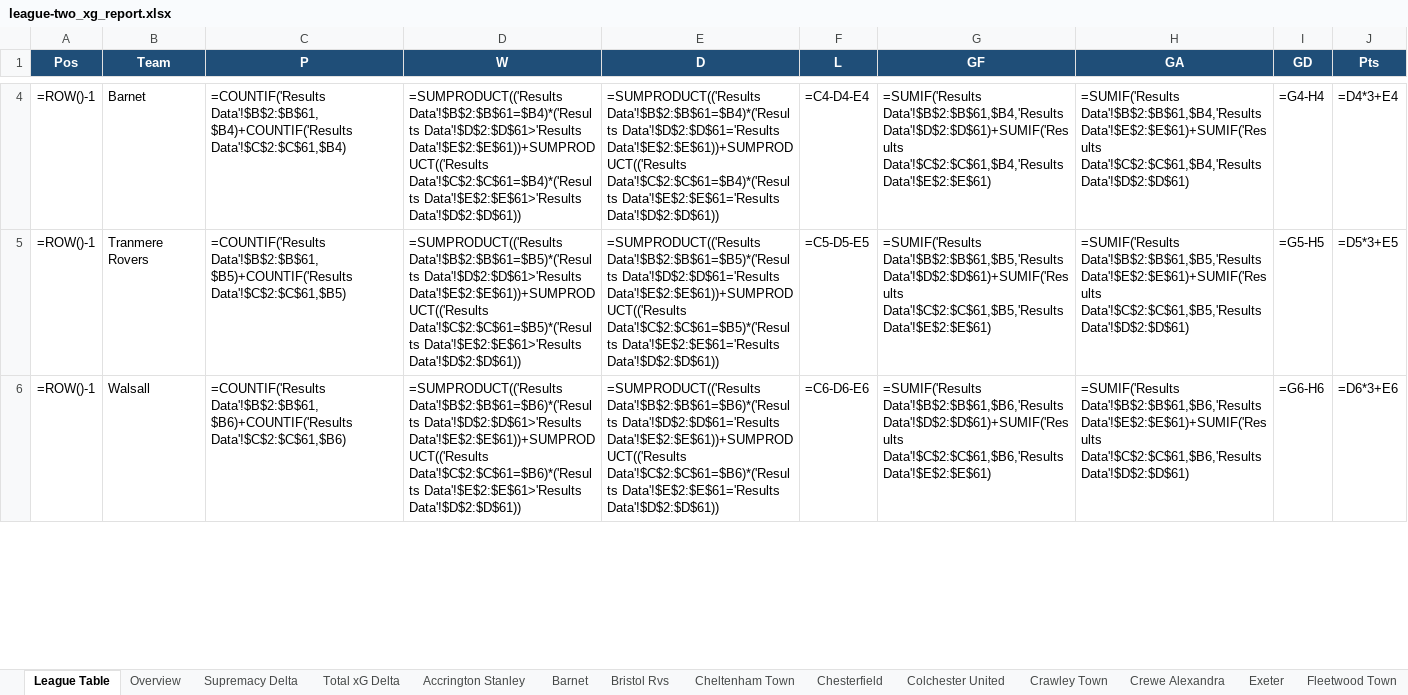
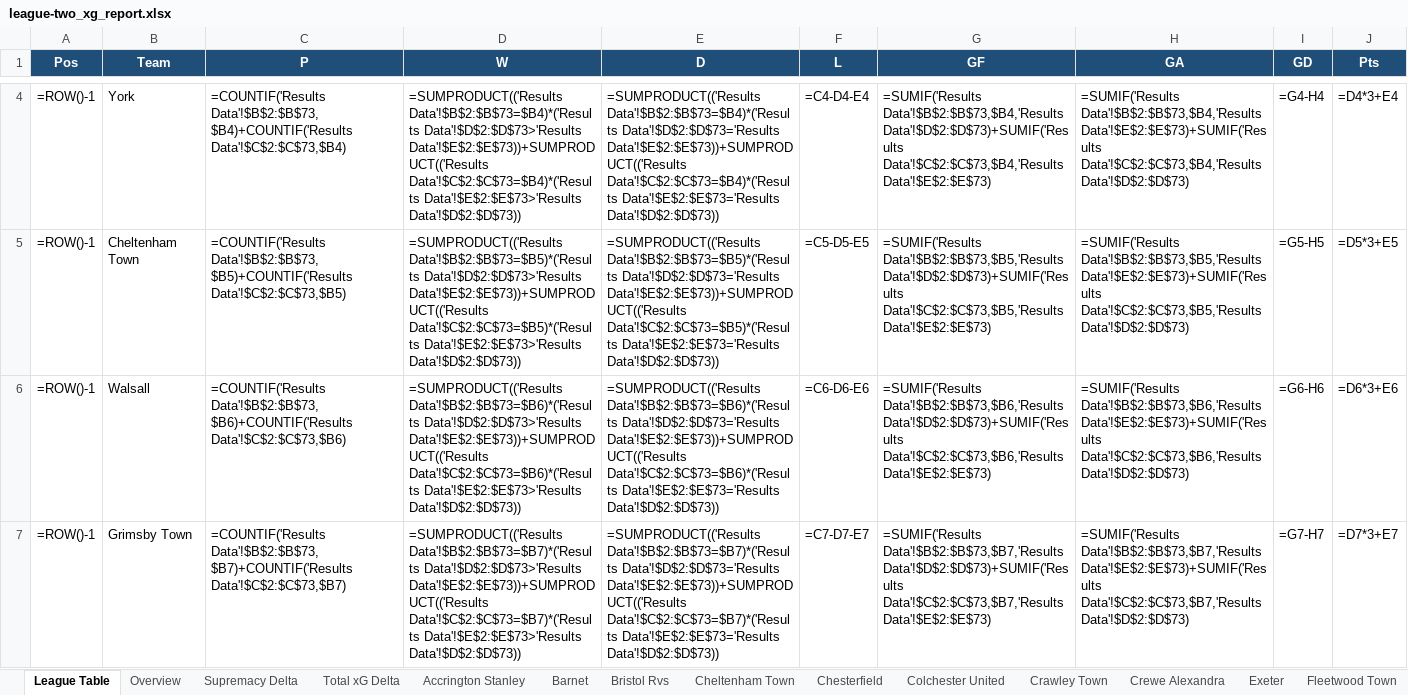
Before and after one commit to boylealert0209/efl-xg-model, an Excel workbook: data/league-two_xg_report.xlsx, sheet League Table, drawn as a sheet; only a part is shown, gaps mark what is left out; values as stored, in another font and other column widths than the file's, no borders; formulas without a stored value are shown as written; the diff covers the shown part only; the diff names each change by its address in the sheet, - before the commit and + after, or states it on an @@ line.

```diff
--- a/data/league-two_xg_report.xlsx (sheet League Table)
+++ b/data/league-two_xg_report.xlsx (sheet League Table)
-B4 (Team): Barnet
+B4 (Team): York
-C4 (P): =COUNTIF('Results Data'!$B$2:$B$61,$B4)+COUNTIF('Results Data'!$C$2:$C$61,$B4)
+C4 (P): =COUNTIF('Results Data'!$B$2:$B$73,$B4)+COUNTIF('Results Data'!$C$2:$C$73,$B4)
-D4 (W): =SUMPRODUCT(('Results Data'!$B$2:$B$61=$B4)*('Results Data'!$D$2:$D$61>'Results Data'!$E$2:$E$61))+SUMPRODUCT(('Results Data'!$C$2:$C$61=$B4)*('Results Data'!$E$2:$E$61>'Results Data'!$D$2:$D$61))
+D4 (W): =SUMPRODUCT(('Results Data'!$B$2:$B$73=$B4)*('Results Data'!$D$2:$D$73>'Results Data'!$E$2:$E$73))+SUMPRODUCT(('Results Data'!$C$2:$C$73=$B4)*('Results Data'!$E$2:$E$73>'Results Data'!$D$2:$D$73))
-E4 (D): =SUMPRODUCT(('Results Data'!$B$2:$B$61=$B4)*('Results Data'!$D$2:$D$61='Results Data'!$E$2:$E$61))+SUMPRODUCT(('Results Data'!$C$2:$C$61=$B4)*('Results Data'!$E$2:$E$61='Results Data'!$D$2:$D$61))
+E4 (D): =SUMPRODUCT(('Results Data'!$B$2:$B$73=$B4)*('Results Data'!$D$2:$D$73='Results Data'!$E$2:$E$73))+SUMPRODUCT(('Results Data'!$C$2:$C$73=$B4)*('Results Data'!$E$2:$E$73='Results Data'!$D$2:$D$73))
-G4 (GF): =SUMIF('Results Data'!$B$2:$B$61,$B4,'Results Data'!$D$2:$D$61)+SUMIF('Results Data'!$C$2:$C$61,$B4,'Results Data'!$E$2:$E$61)
+G4 (GF): =SUMIF('Results Data'!$B$2:$B$73,$B4,'Results Data'!$D$2:$D$73)+SUMIF('Results Data'!$C$2:$C$73,$B4,'Results Data'!$E$2:$E$73)
-H4 (GA): =SUMIF('Results Data'!$B$2:$B$61,$B4,'Results Data'!$E$2:$E$61)+SUMIF('Results Data'!$C$2:$C$61,$B4,'Results Data'!$D$2:$D$61)
+H4 (GA): =SUMIF('Results Data'!$B$2:$B$73,$B4,'Results Data'!$E$2:$E$73)+SUMIF('Results Data'!$C$2:$C$73,$B4,'Results Data'!$D$2:$D$73)
-B5 (Team): Tranmere Rovers
+B5 (Team): Cheltenham Town
-C5 (P): =COUNTIF('Results Data'!$B$2:$B$61,$B5)+COUNTIF('Results Data'!$C$2:$C$61,$B5)
+C5 (P): =COUNTIF('Results Data'!$B$2:$B$73,$B5)+COUNTIF('Results Data'!$C$2:$C$73,$B5)
-D5 (W): =SUMPRODUCT(('Results Data'!$B$2:$B$61=$B5)*('Results Data'!$D$2:$D$61>'Results Data'!$E$2:$E$61))+SUMPRODUCT(('Results Data'!$C$2:$C$61=$B5)*('Results Data'!$E$2:$E$61>'Results Data'!$D$2:$D$61))
+D5 (W): =SUMPRODUCT(('Results Data'!$B$2:$B$73=$B5)*('Results Data'!$D$2:$D$73>'Results Data'!$E$2:$E$73))+SUMPRODUCT(('Results Data'!$C$2:$C$73=$B5)*('Results Data'!$E$2:$E$73>'Results Data'!$D$2:$D$73))
-E5 (D): =SUMPRODUCT(('Results Data'!$B$2:$B$61=$B5)*('Results Data'!$D$2:$D$61='Results Data'!$E$2:$E$61))+SUMPRODUCT(('Results Data'!$C$2:$C$61=$B5)*('Results Data'!$E$2:$E$61='Results Data'!$D$2:$D$61))
+E5 (D): =SUMPRODUCT(('Results Data'!$B$2:$B$73=$B5)*('Results Data'!$D$2:$D$73='Results Data'!$E$2:$E$73))+SUMPRODUCT(('Results Data'!$C$2:$C$73=$B5)*('Results Data'!$E$2:$E$73='Results Data'!$D$2:$D$73))
-G5 (GF): =SUMIF('Results Data'!$B$2:$B$61,$B5,'Results Data'!$D$2:$D$61)+SUMIF('Results Data'!$C$2:$C$61,$B5,'Results Data'!$E$2:$E$61)
+G5 (GF): =SUMIF('Results Data'!$B$2:$B$73,$B5,'Results Data'!$D$2:$D$73)+SUMIF('Results Data'!$C$2:$C$73,$B5,'Results Data'!$E$2:$E$73)
-H5 (GA): =SUMIF('Results Data'!$B$2:$B$61,$B5,'Results Data'!$E$2:$E$61)+SUMIF('Results Data'!$C$2:$C$61,$B5,'Results Data'!$D$2:$D$61)
+H5 (GA): =SUMIF('Results Data'!$B$2:$B$73,$B5,'Results Data'!$E$2:$E$73)+SUMIF('Results Data'!$C$2:$C$73,$B5,'Results Data'!$D$2:$D$73)
-C6 (P): =COUNTIF('Results Data'!$B$2:$B$61,$B6)+COUNTIF('Results Data'!$C$2:$C$61,$B6)
+C6 (P): =COUNTIF('Results Data'!$B$2:$B$73,$B6)+COUNTIF('Results Data'!$C$2:$C$73,$B6)
-D6 (W): =SUMPRODUCT(('Results Data'!$B$2:$B$61=$B6)*('Results Data'!$D$2:$D$61>'Results Data'!$E$2:$E$61))+SUMPRODUCT(('Results Data'!$C$2:$C$61=$B6)*('Results Data'!$E$2:$E$61>'Results Data'!$D$2:$D$61))
+D6 (W): =SUMPRODUCT(('Results Data'!$B$2:$B$73=$B6)*('Results Data'!$D$2:$D$73>'Results Data'!$E$2:$E$73))+SUMPRODUCT(('Results Data'!$C$2:$C$73=$B6)*('Results Data'!$E$2:$E$73>'Results Data'!$D$2:$D$73))
-E6 (D): =SUMPRODUCT(('Results Data'!$B$2:$B$61=$B6)*('Results Data'!$D$2:$D$61='Results Data'!$E$2:$E$61))+SUMPRODUCT(('Results Data'!$C$2:$C$61=$B6)*('Results Data'!$E$2:$E$61='Results Data'!$D$2:$D$61))
+E6 (D): =SUMPRODUCT(('Results Data'!$B$2:$B$73=$B6)*('Results Data'!$D$2:$D$73='Results Data'!$E$2:$E$73))+SUMPRODUCT(('Results Data'!$C$2:$C$73=$B6)*('Results Data'!$E$2:$E$73='Results Data'!$D$2:$D$73))
-G6 (GF): =SUMIF('Results Data'!$B$2:$B$61,$B6,'Results Data'!$D$2:$D$61)+SUMIF('Results Data'!$C$2:$C$61,$B6,'Results Data'!$E$2:$E$61)
+G6 (GF): =SUMIF('Results Data'!$B$2:$B$73,$B6,'Results Data'!$D$2:$D$73)+SUMIF('Results Data'!$C$2:$C$73,$B6,'Results Data'!$E$2:$E$73)
-H6 (GA): =SUMIF('Results Data'!$B$2:$B$61,$B6,'Results Data'!$E$2:$E$61)+SUMIF('Results Data'!$C$2:$C$61,$B6,'Results Data'!$D$2:$D$61)
+H6 (GA): =SUMIF('Results Data'!$B$2:$B$73,$B6,'Results Data'!$E$2:$E$73)+SUMIF('Results Data'!$C$2:$C$73,$B6,'Results Data'!$D$2:$D$73)
+row 7: =ROW()-1 | Grimsby Town | =COUNTIF('Results Data'!$B$2:$B$73,$B7)+COUNTIF('Results Data'!$C$2:$C$73,$B7) | =SUMPRODUCT(('Results Data'!$B$2:$B$73=$B7)*('Results Data'!$D$2:$D$73>'Results Data'!$E$2:$E$73))+SUMPRODUCT(('Results Data'!$C$2:$C$73=$B7)*('Results Data'!$E$2:$E$73>'Results Data'!$D$2:$D$73)) | =SUMPRODUCT(('Results Data'!$B$2:$B$73=$B7)*('Results Data'!$D$2:$D$73='Results Data'!$E$2:$E$73))+SUMPRODUCT(('Results Data'!$C$2:$C$73=$B7)*('Results Data'!$E$2:$E$73='Results Data'!$D$2:$D$73)) | =C7-D7-E7 | =SUMIF('Results Data'!$B$2:$B$73,$B7,'Results Data'!$D$2:$D$73)+SUMIF('Results Data'!$C$2:$C$73,$B7,'Results Data'!$E$2:$E$73) | =SUMIF('Results Data'!$B$2:$B$73,$B7,'Results Data'!$E$2:$E$73)+SUMIF('Results Data'!$C$2:$C$73,$B7,'Results Data'!$D$2:$D$73) | =G7-H7 | =D7*3+E7
```
Also changed, not shown: 4 added rows, 5 removed rows and 112 edited cells elsewhere in this sheet, sheet Supremacy Delta, sheet Total xG Delta, sheet Overview, sheet Rotherham United, sheet Grimsby Town, sheet Accrington Stanley, 21 more sheets, 4 other files.
